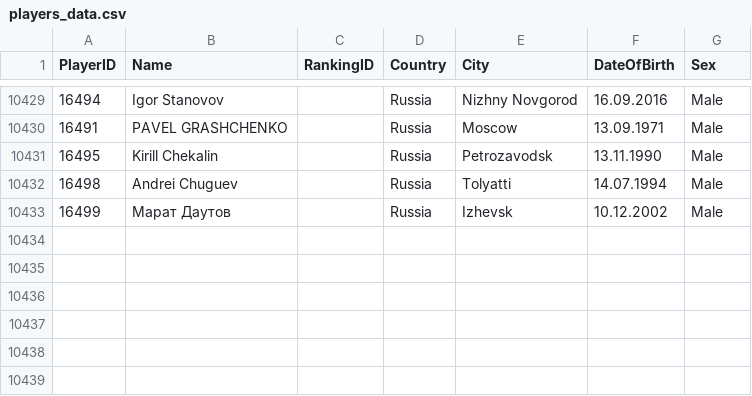
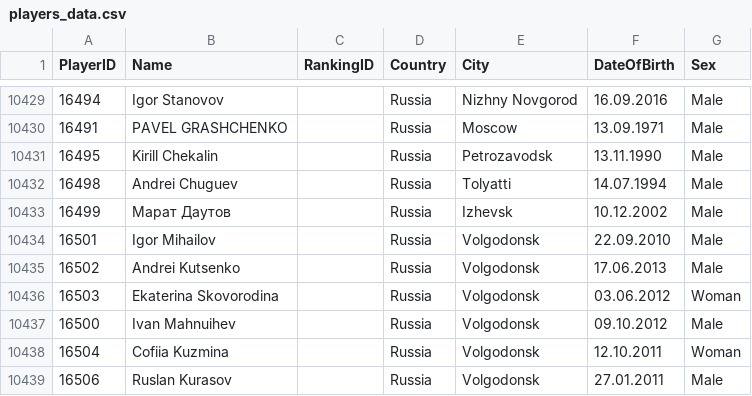
Before and after one commit to amundfylling/Scorpion-Scraper-2.0, a CSV file: data/players_data.csv, drawn as a sheet; only a part is shown, gaps mark what is left out.

```diff
--- a/data/players_data.csv
+++ b/data/players_data.csv
@@ -10433 +10433,7 @@
 16499,Марат Даутов,,Russia,Izhevsk,10.12.2002,Male
+16501,Igor Mihailov,,Russia,Volgodonsk,22.09.2010,Male
+16502,Andrei Kutsenko,,Russia,Volgodonsk,17.06.2013,Male
+16503,Ekaterina Skovorodina,,Russia,Volgodonsk,03.06.2012,Woman
+16500,Ivan Mahnuihev,,Russia,Volgodonsk,09.10.2012,Male
+16504,Cofiia Kuzmina,,Russia,Volgodonsk,12.10.2011,Woman
+16506,Ruslan Kurasov,,Russia,Volgodonsk,27.01.2011,Male
```
Also changed, not shown: data/tournament_data.csv, 3 other files.
